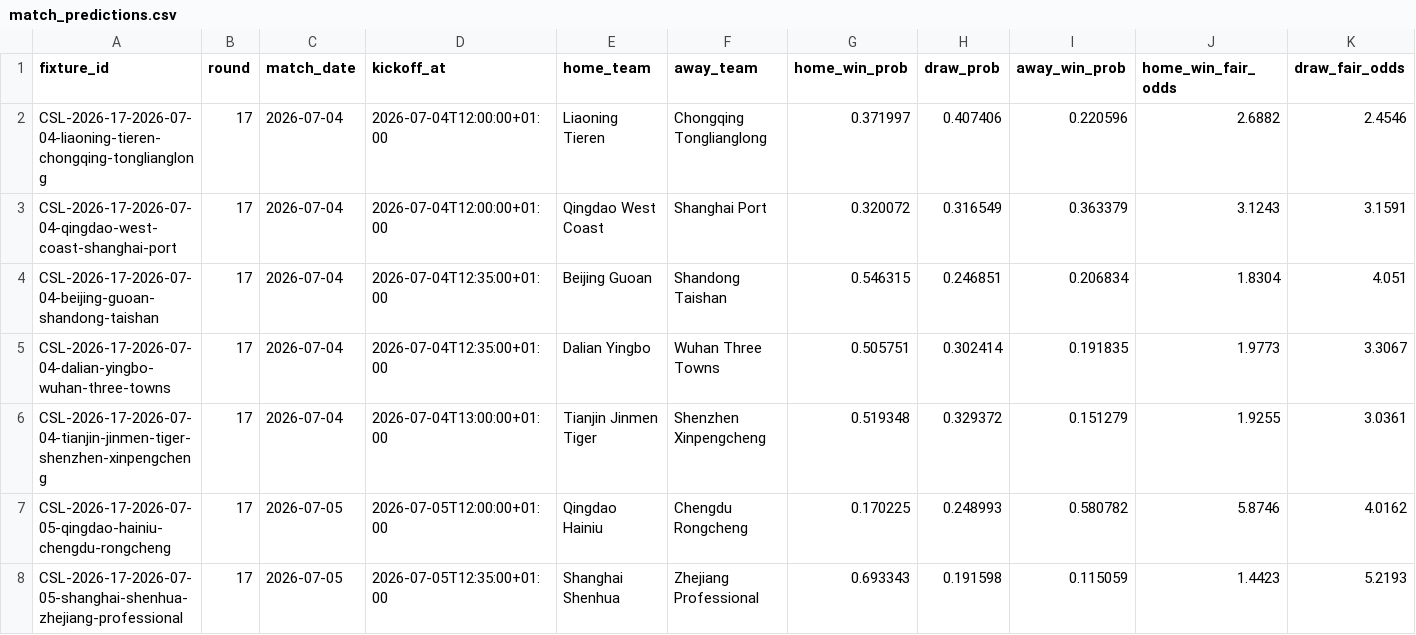
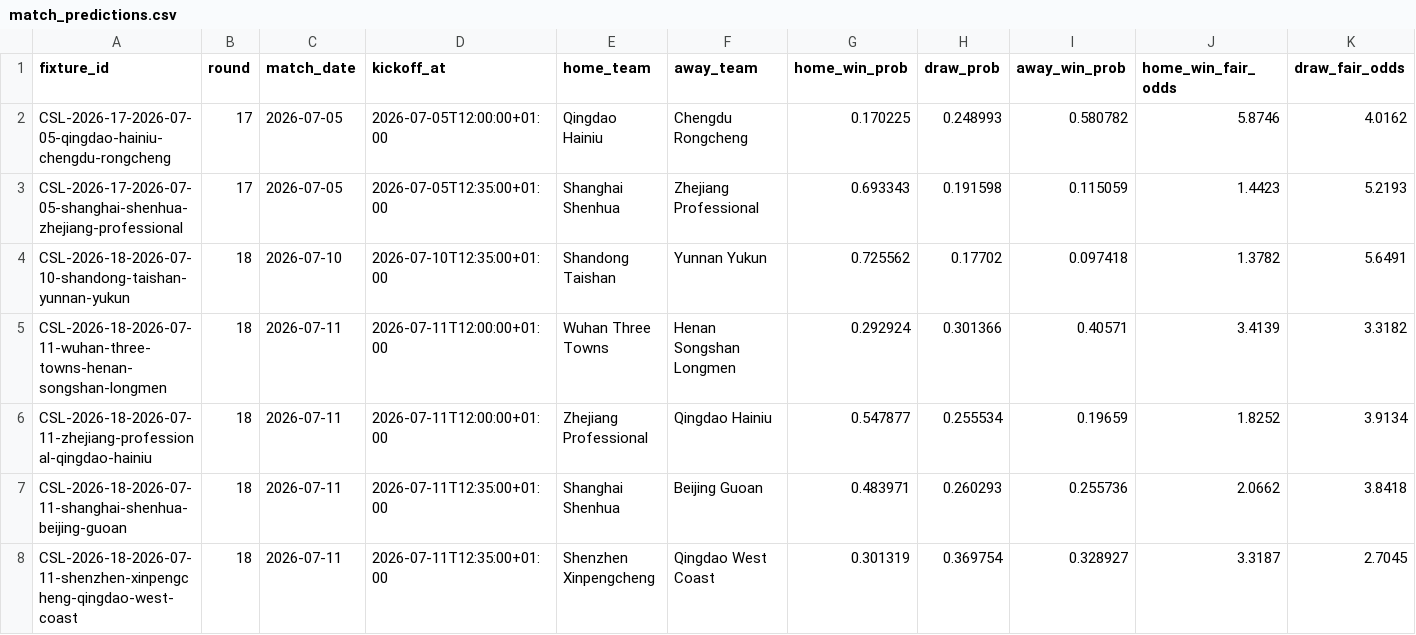
Before and after one commit to jiajun-builds/cslmonitor, a CSV file: data/dashboard/csv/match_predictions.csv, drawn as a sheet; only a part is shown; the shorter side is filled out with more unchanged rows; rows hold the shown columns only; the diff names each change by its address in the sheet, - before the commit and + after, or states it on an @@ line.

```diff
--- a/data/dashboard/csv/match_predictions.csv
+++ b/data/dashboard/csv/match_predictions.csv
-row 2: CSL-2026-17-2026-07-04-liaoning-tieren-chongqing-tonglianglong | 17 | 2026-07-04 | 2026-07-04T12:00:00+01:00 | Liaoning Tieren | Chongqing Tonglianglong | 0.371997 | 0.407406 | 0.220596 | 2.6882 | 2.4546
-row 3: CSL-2026-17-2026-07-04-qingdao-west-coast-shanghai-port | 17 | 2026-07-04 | 2026-07-04T12:00:00+01:00 | Qingdao West Coast | Shanghai Port | 0.320072 | 0.316549 | 0.363379 | 3.1243 | 3.1591
-row 4: CSL-2026-17-2026-07-04-beijing-guoan-shandong-taishan | 17 | 2026-07-04 | 2026-07-04T12:35:00+01:00 | Beijing Guoan | Shandong Taishan | 0.546315 | 0.246851 | 0.206834 | 1.8304 | 4.051
-row 5: CSL-2026-17-2026-07-04-dalian-yingbo-wuhan-three-towns | 17 | 2026-07-04 | 2026-07-04T12:35:00+01:00 | Dalian Yingbo | Wuhan Three Towns | 0.505751 | 0.302414 | 0.191835 | 1.9773 | 3.3067
-row 6: CSL-2026-17-2026-07-04-tianjin-jinmen-tiger-shenzhen-xinpengcheng | 17 | 2026-07-04 | 2026-07-04T13:00:00+01:00 | Tianjin Jinmen Tiger | Shenzhen Xinpengcheng | 0.519348 | 0.329372 | 0.151279 | 1.9255 | 3.0361
```
Also changed, not shown: data/dashboard/csv/dashboard_meta.csv, data/dashboard/csv/upcoming_fixtures.csv, 8 other files.
